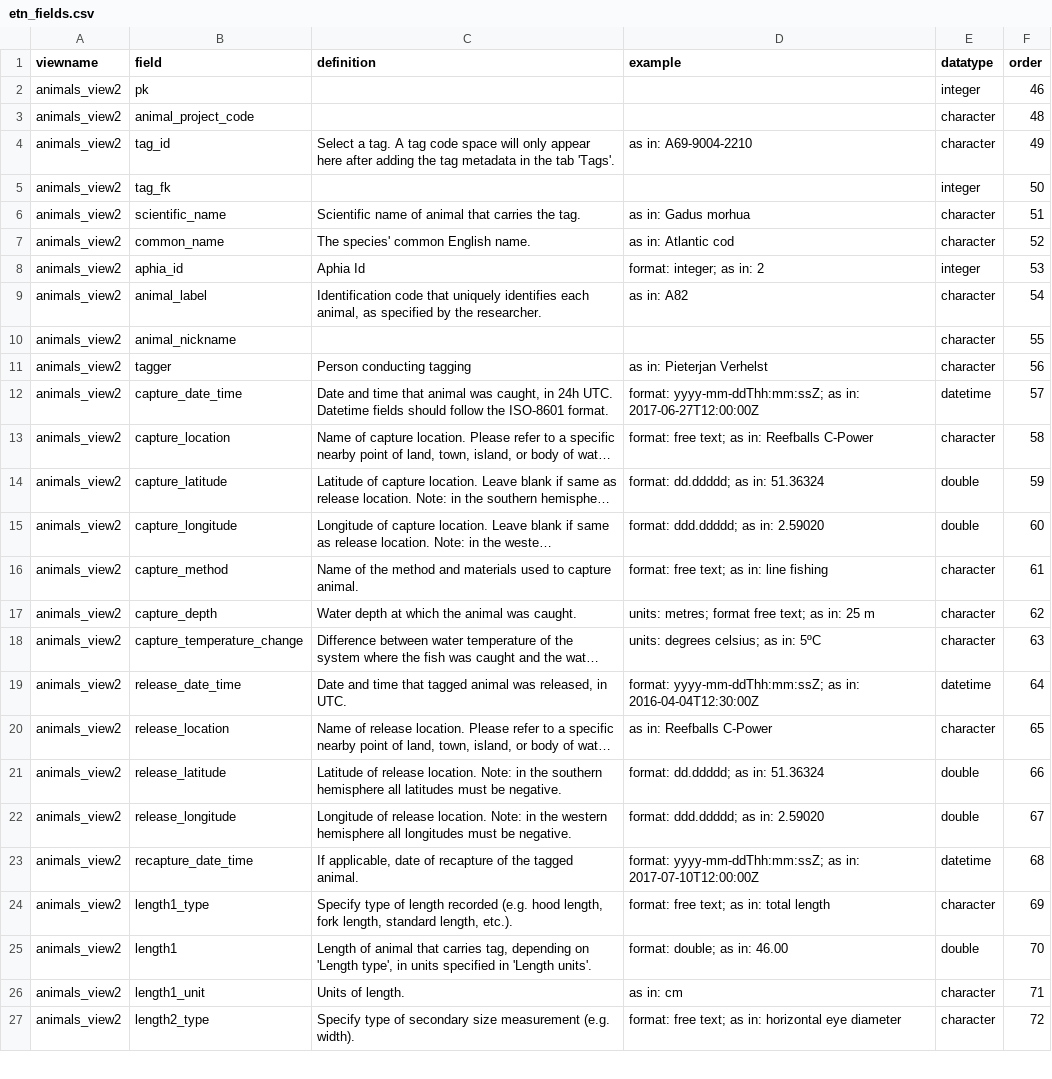
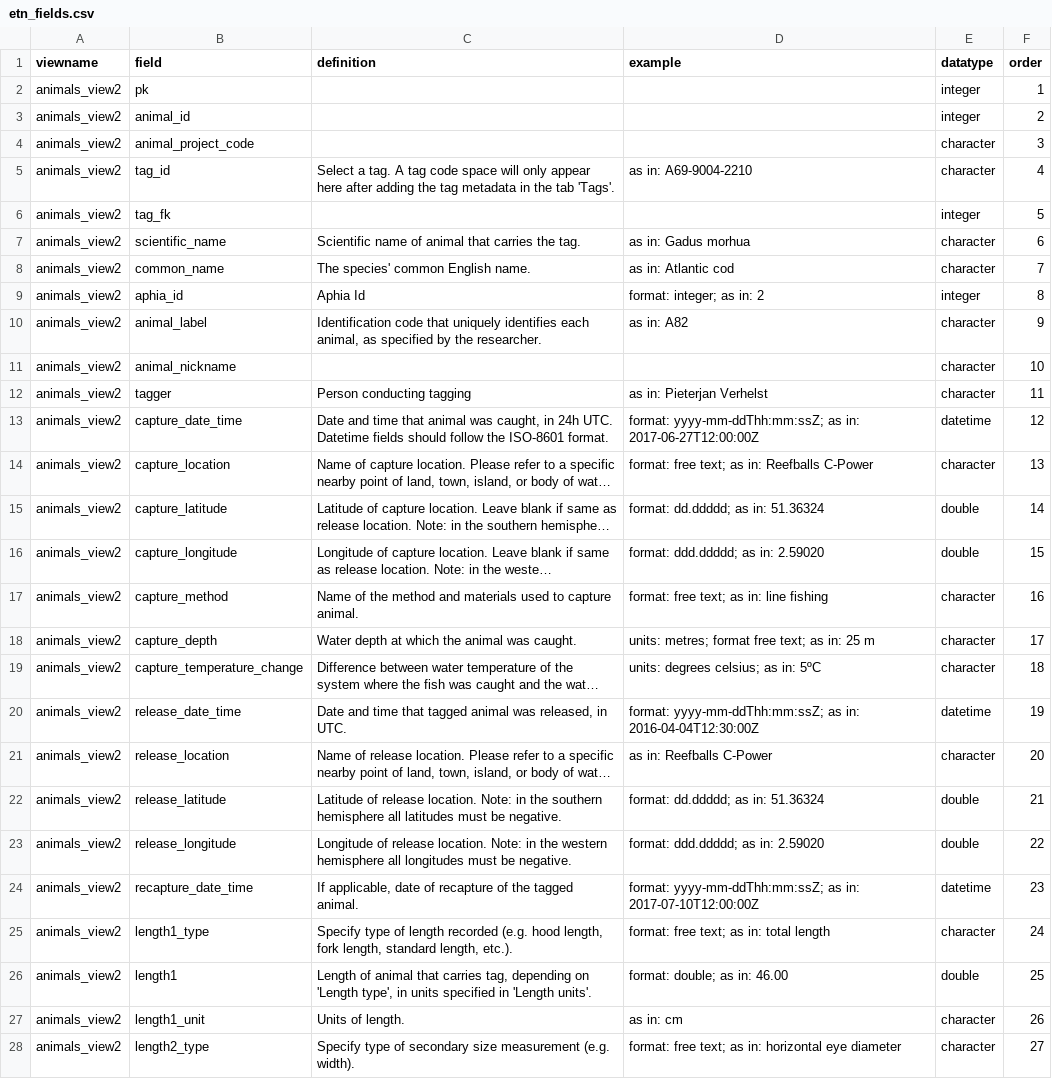
Before and after one commit to inbo/etn, a CSV file: inst/assets/etn_fields.csv, drawn as a sheet; only a part is shown; long unchanged cells end in …; addresses are those after the commit; the diff covers the shown part only; the diff names each change by its address in the sheet, - before the commit and + after, or states it on an @@ line.

Commit message:
Add missing fields + use order within view
See #127

```diff
--- a/inst/assets/etn_fields.csv
+++ b/inst/assets/etn_fields.csv
-F2 (order): 46
+F2 (order): 1
+row 3: animals_view2 | animal_id |  |  | integer | 2
-F4 (order): 48
+F4 (order): 3
-F5 (order): 49
+F5 (order): 4
-F6 (order): 50
+F6 (order): 5
-F7 (order): 51
+F7 (order): 6
-F8 (order): 52
+F8 (order): 7
-F9 (order): 53
+F9 (order): 8
-F10 (order): 54
+F10 (order): 9
-F11 (order): 55
+F11 (order): 10
-F12 (order): 56
+F12 (order): 11
-F13 (order): 57
+F13 (order): 12
-F14 (order): 58
+F14 (order): 13
-F15 (order): 59
+F15 (order): 14
-F16 (order): 60
+F16 (order): 15
-F17 (order): 61
+F17 (order): 16
-F18 (order): 62
+F18 (order): 17
-F19 (order): 63
+F19 (order): 18
-F20 (order): 64
+F20 (order): 19
-F21 (order): 65
+F21 (order): 20
-F22 (order): 66
+F22 (order): 21
-F23 (order): 67
+F23 (order): 22
-F24 (order): 68
+F24 (order): 23
-F25 (order): 69
+F25 (order): 24
-F26 (order): 70
+F26 (order): 25
-F27 (order): 71
+F27 (order): 26
-F28 (order): 72
+F28 (order): 27
```
Also changed, not shown: 3 added rows, 4 removed rows and 140 edited cells elsewhere in this file, 1 other file.
